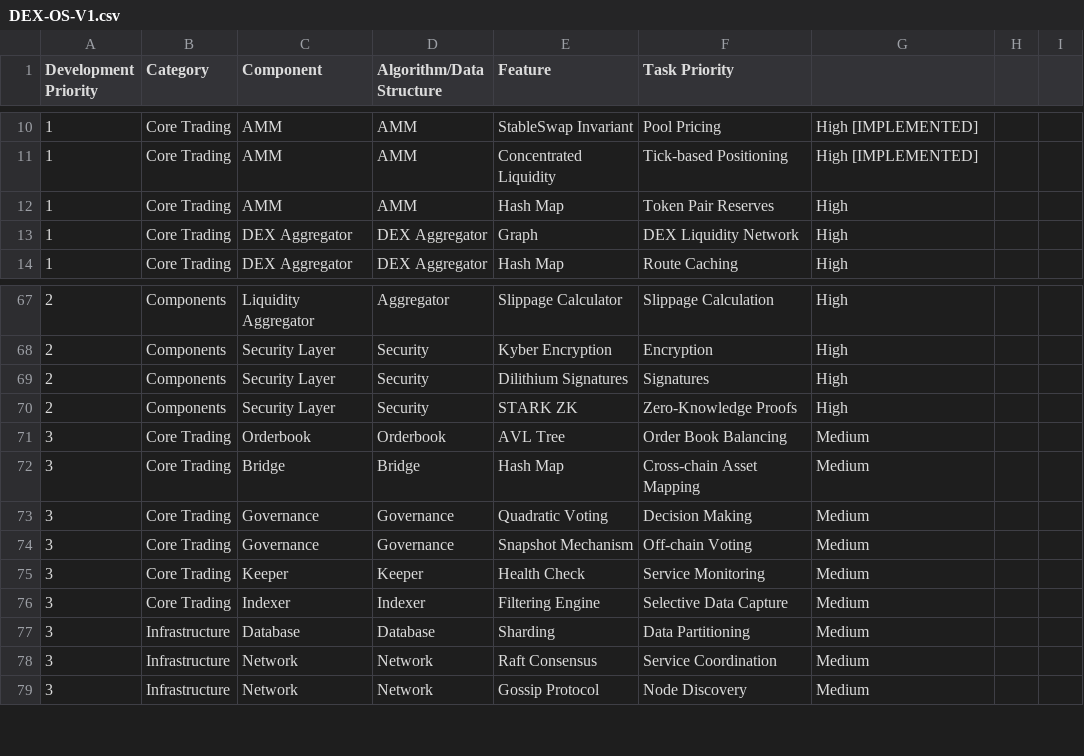
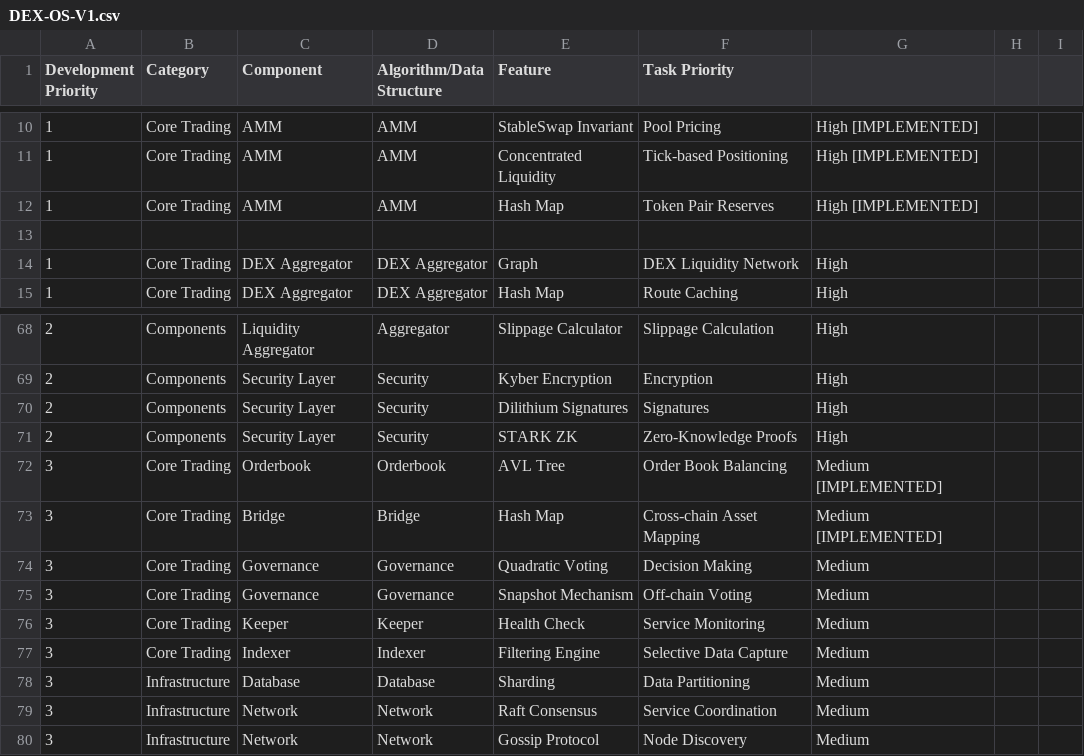
Before and after one commit to sengkeat-dex/DEX-OS-V1, a CSV file: DEX-OS-V1.csv, drawn as a sheet; only a part is shown, gaps mark what is left out.

```diff
--- a/DEX-OS-V1.csv
+++ b/DEX-OS-V1.csv
@@ -11,3 +11,4 @@ Development Priority,Category,Component,Algorithm/Data Structure,Feature,Task Pr
 1,Core Trading,AMM,AMM,Concentrated Liquidity,Tick-based Positioning,High [IMPLEMENTED]
-1,Core Trading,AMM,AMM,Hash Map,Token Pair Reserves,High
+1,Core Trading,AMM,AMM,Hash Map,Token Pair Reserves,High [IMPLEMENTED]
+
 1,Core Trading,DEX Aggregator,DEX Aggregator,Graph,DEX Liquidity Network,High
@@ -70,4 +71,4 @@ Development Priority,Category,Component,Algorithm/Data Structure,Feature,Task Pr
 2,Components,Security Layer,Security,STARK ZK,Zero-Knowledge Proofs,High
-3,Core Trading,Orderbook,Orderbook,AVL Tree,Order Book Balancing,Medium
-3,Core Trading,Bridge,Bridge,Hash Map,Cross-chain Asset Mapping,Medium
+3,Core Trading,Orderbook,Orderbook,AVL Tree,Order Book Balancing,Medium [IMPLEMENTED]
+3,Core Trading,Bridge,Bridge,Hash Map,Cross-chain Asset Mapping,Medium [IMPLEMENTED]
 3,Core Trading,Governance,Governance,Quadratic Voting,Decision Making,Medium
```
Also changed, not shown: 15 other files.
